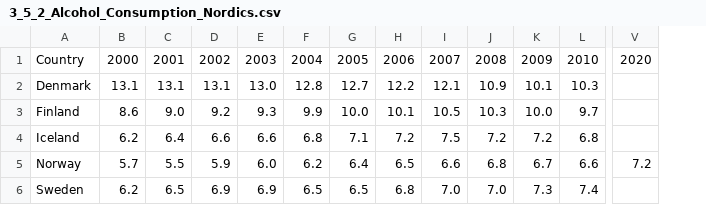
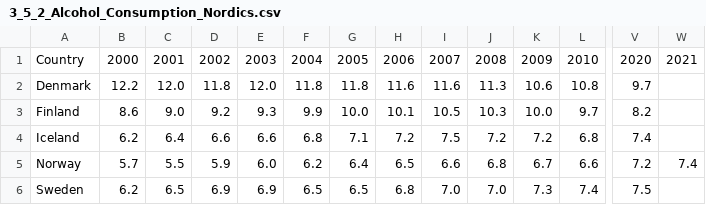
Before and after one commit to Qery-Data/SDG-Datatracker, a CSV file: data/3_5_2_Alcohol_Consumption_Nordics.csv, drawn as a sheet; only a part is shown, gaps mark what is left out; the diff covers the shown part only; the diff names each change by its address in the sheet, - before the commit and + after, or states it on an @@ line.

Commit message:
Latest data: Mon Jul  4 10:15:25 UTC 2022

```diff
--- a/data/3_5_2_Alcohol_Consumption_Nordics.csv
+++ b/data/3_5_2_Alcohol_Consumption_Nordics.csv
+column W, rows 1-5: 2021 |  |  |  | 7.4
-B2: 13.1
+B2: 12.2
-C2: 13.1
+C2: 12.0
-D2: 13.1
+D2: 11.8
-E2: 13.0
+E2: 12.0
-F2: 12.8
+F2: 11.8
-G2: 12.7
+G2: 11.8
-H2: 12.2
+H2: 11.6
-I2: 12.1
+I2: 11.6
-J2: 10.9
+J2: 11.3
-K2: 10.1
+K2: 10.6
-L2: 10.3
+L2: 10.8
-V2: (empty)
+V2: 9.7
-V3: (empty)
+V3: 8.2
-V4: (empty)
+V4: 7.4
-V6: (empty)
+V6: 7.5
```
Also changed, not shown: 8 edited cells elsewhere in this file, data/2_2_2_Prevalence_Obesity_Nordics_%.csv, data/3_3_1_AIDS_Nordics.csv, 3 other files.
